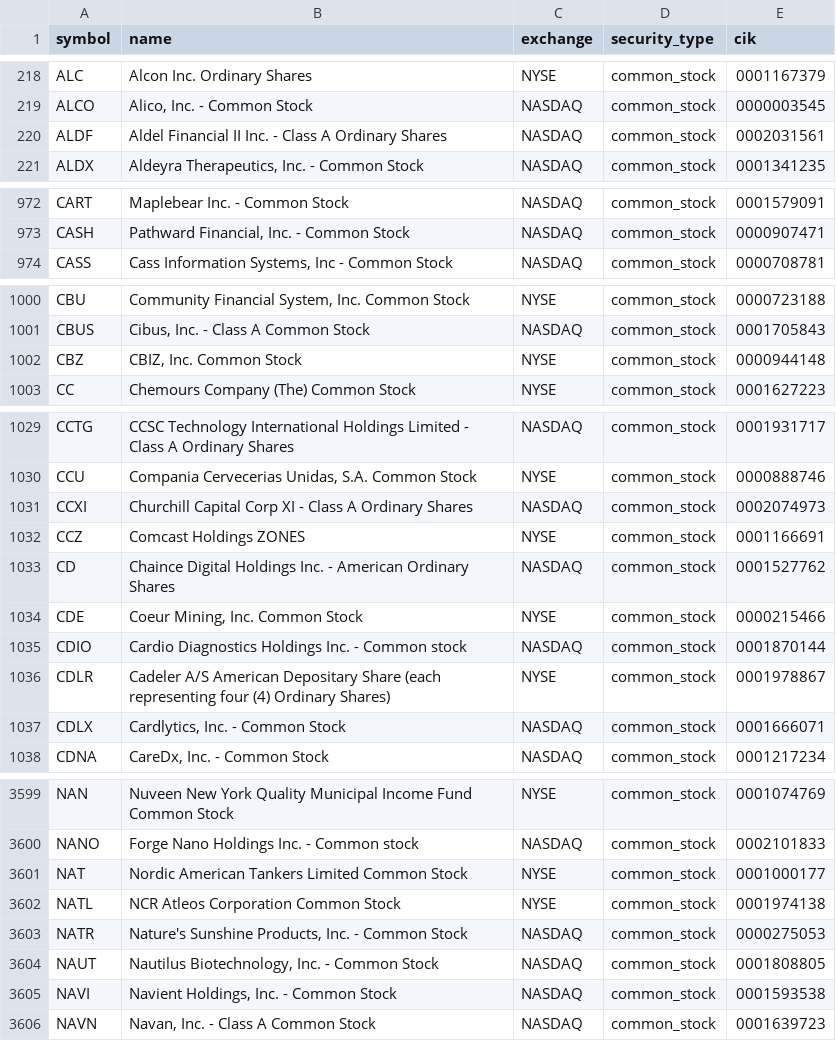
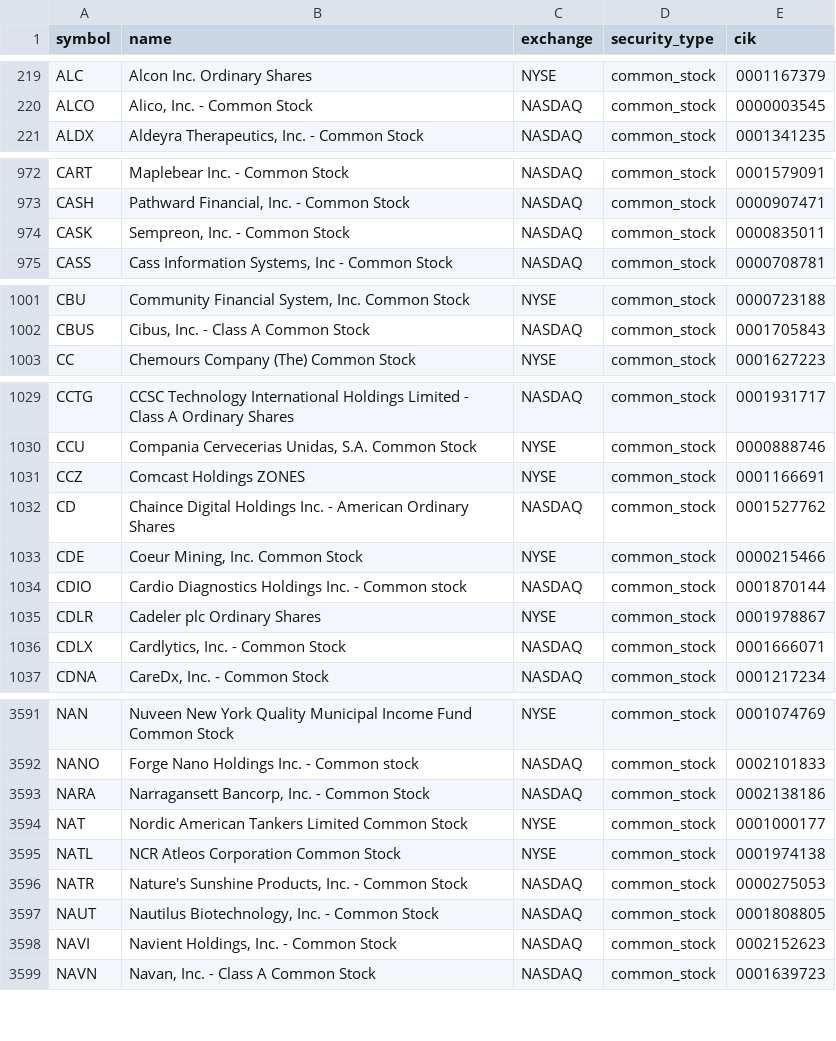
Before and after one commit to coop1st/stocks-research-pipeline, a CSV file: data/github_sync/universe.csv, drawn as a sheet; only a part is shown, gaps mark what is left out; the diff covers the shown part only.

```diff
--- a/data/github_sync/universe.csv
+++ b/data/github_sync/universe.csv
@@ -219,3 +220,2 @@ ALC,Alcon Inc. Ordinary Shares,NYSE,common_stock,0001167379
 ALCO,"Alico, Inc. - Common Stock",NASDAQ,common_stock,0000003545
-ALDF,Aldel Financial II Inc. - Class A Ordinary Shares,NASDAQ,common_stock,0002031561
 ALDX,"Aldeyra Therapeutics, Inc. - Common Stock",NASDAQ,common_stock,0001341235
@@ -973,2 +973,3 @@ CART,Maplebear Inc. - Common Stock,NASDAQ,common_stock,0001579091
 CASH,"Pathward Financial, Inc. - Common Stock",NASDAQ,common_stock,0000907471
+CASK,"Sempreon, Inc. - Common Stock",NASDAQ,common_stock,0000835011
 CASS,"Cass Information Systems, Inc - Common Stock",NASDAQ,common_stock,0000708781
@@ -1001,3 +1002,2 @@ CBU,"Community Financial System, Inc. Common Stock",NYSE,common_stock,0000723188
 CBUS,"Cibus, Inc. - Class A Common Stock",NASDAQ,common_stock,0001705843
-CBZ,"CBIZ, Inc. Common Stock",NYSE,common_stock,0000944148
 CC,Chemours Company (The) Common Stock,NYSE,common_stock,0001627223
@@ -1030,3 +1030,2 @@ CCTG,CCSC Technology International Holdings Limited - Class A Ordinary Shares,NA
 CCU,"Compania Cervecerias Unidas, S.A. Common Stock",NYSE,common_stock,0000888746
-CCXI,Churchill Capital Corp XI - Class A Ordinary Shares,NASDAQ,common_stock,0002074973
 CCZ,Comcast Holdings ZONES,NYSE,common_stock,0001166691
@@ -1035,3 +1034,3 @@ CDE,"Coeur Mining, Inc. Common Stock",NYSE,common_stock,0000215466
 CDIO,Cardio Diagnostics Holdings Inc. - Common stock,NASDAQ,common_stock,0001870144
-CDLR,Cadeler A/S American Depositary Share (each representing four (4) Ordinary Shares),NYSE,common_stock,0001978867
+CDLR,Cadeler plc Ordinary Shares,NYSE,common_stock,0001978867
 CDLX,"Cardlytics, Inc. - Common Stock",NASDAQ,common_stock,0001666071
@@ -3600,2 +3592,3 @@ NAN,Nuveen New York Quality Municipal Income Fund Common Stock,NYSE,common_stock
 NANO,Forge Nano Holdings Inc. - Common stock,NASDAQ,common_stock,0002101833
+NARA,"Narragansett Bancorp, Inc. - Common Stock",NASDAQ,common_stock,0002138186
 NAT,Nordic American Tankers Limited Common Stock,NYSE,common_stock,0001000177
@@ -3604,3 +3597,3 @@ NATR,"Nature's Sunshine Products, Inc. - Common Stock",NASDAQ,common_stock,00002
 NAUT,"Nautilus Biotechnology, Inc. - Common Stock",NASDAQ,common_stock,0001808805
-NAVI,"Navient Holdings, Inc. - Common Stock",NASDAQ,common_stock,0001593538
+NAVI,"Navient Holdings, Inc. - Common Stock",NASDAQ,common_stock,0002152623
 NAVN,"Navan, Inc. - Class A Common Stock",NASDAQ,common_stock,0001639723
```
Also changed, not shown: 4 added rows, 9 removed rows and 19 edited cells elsewhere in this file, 1 other file.
